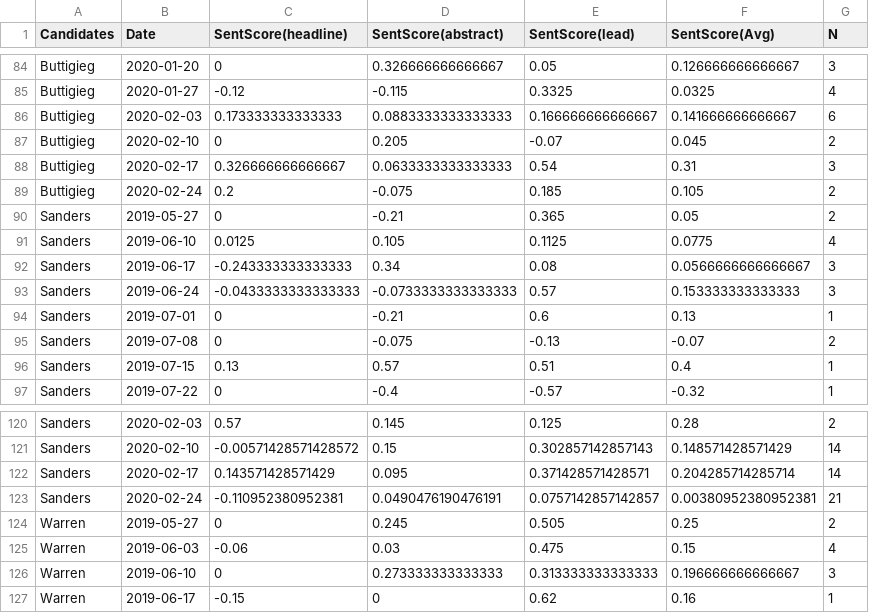
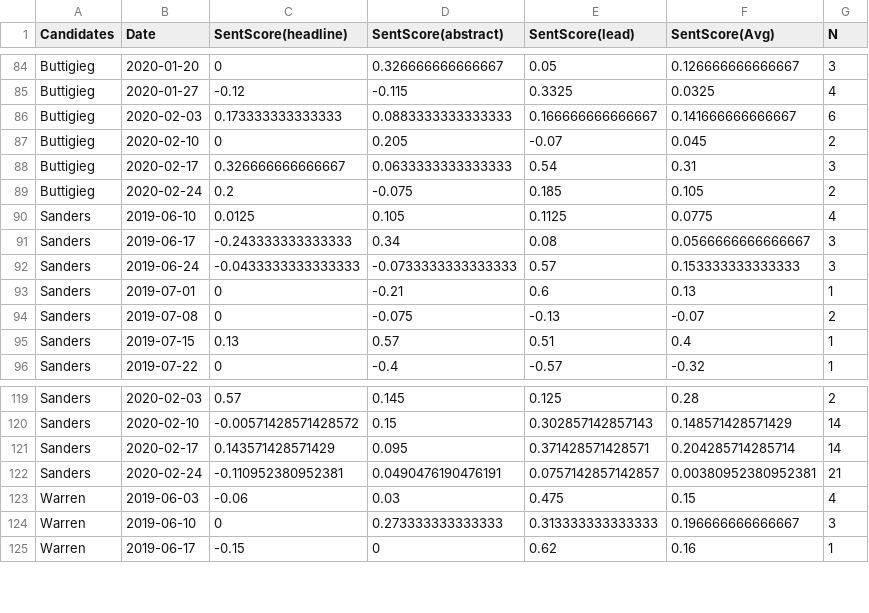
Before and after one commit to jmiiller1/jmiiller1.github.io, a CSV file: data/NYT_data_average.csv, drawn as a sheet; only a part is shown, gaps mark what is left out; the diff names each change by its address in the sheet, - before the commit and + after, or states it on an @@ line.

Commit message:
Updated data and processing pipeline

```diff
--- a/data/NYT_data_average.csv
+++ b/data/NYT_data_average.csv
-row 90: Sanders | 2019-05-27 | 0 | -0.21 | 0.365 | 0.05 | 2
-row 124: Warren | 2019-05-27 | 0 | 0.245 | 0.505 | 0.25 | 2
```
Also changed, not shown: 1 other file.
